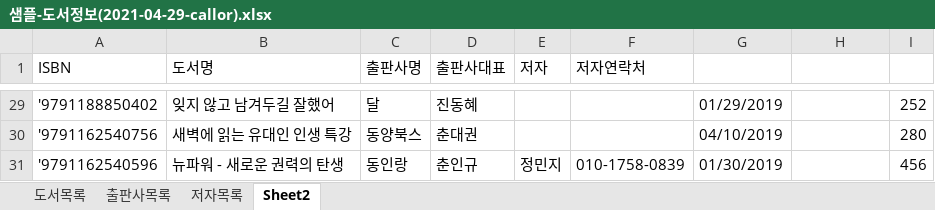
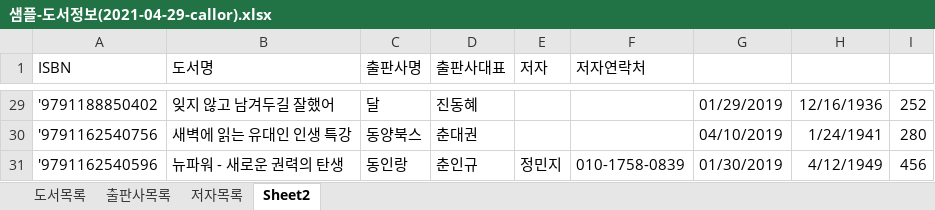
Before and after one commit to num5268/Biz_403_2021_04_DBMS, an Excel workbook: 도서대여프로젝트/샘플-도서정보(2021-04-29-callor).xlsx, sheet Sheet2, drawn as a sheet; only a part is shown, gaps mark what is left out; values as stored, in another font and other column widths than the file's, no borders; the diff covers the shown part only; the diff names each change by its address in the sheet, - before the commit and + after, or states it on an @@ line.

```diff
--- a/도서대여프로젝트/샘플-도서정보(2021-04-29-callor).xlsx (sheet Sheet2)
+++ b/도서대여프로젝트/샘플-도서정보(2021-04-29-callor).xlsx (sheet Sheet2)
-H29: (empty)
+H29: 12/16/1936
-H30: (empty)
+H30: 1/24/1941
-H31: (empty)
+H31: 4/12/1949
```
Also changed, not shown: 27 edited cells and cell formats elsewhere in this sheet, sheet 도서목록, 도서대여프로젝트/도서정보-테이블명세.xlsx, 11 other files.
